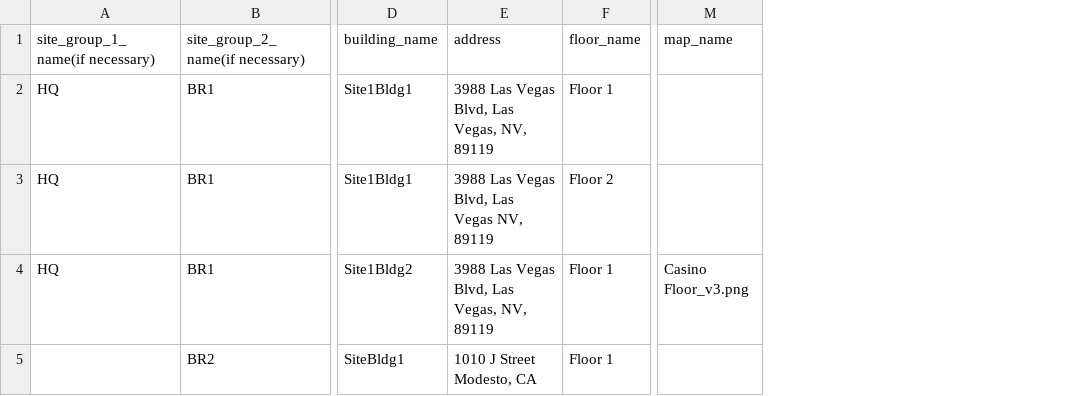
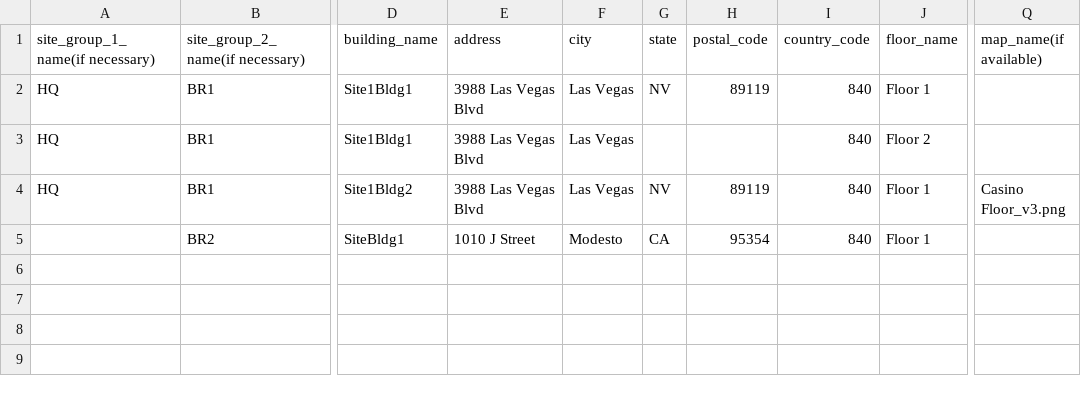
Before and after one commit to ExtremeNetworksSA/XIQ_Locations_CSV_Import, a CSV file: Location-Building-Floor_Tree.csv, drawn as a sheet; only a part is shown, gaps mark what is left out; addresses are those after the commit; the diff names each change by its address in the sheet, - before the commit and + after, or states it on an @@ line.

```diff
--- a/Location-Building-Floor_Tree.csv
+++ b/Location-Building-Floor_Tree.csv
+column F (city), rows 2-5: Las Vegas | Las Vegas | Las Vegas | Modesto
+column G (state), rows 2-5: NV |  | NV | CA
+column H (postal_code), rows 2-5: 89119 |  | 89119 | 95354
+column I (country_code), rows 2-5: all 840
-Q1: map_name
+Q1: map_name(if available)
-E2 (address): 3988 Las Vegas Blvd, Las Vegas, NV, 89119
+E2 (address): 3988 Las Vegas Blvd
-E3 (address): 3988 Las Vegas Blvd, Las Vegas NV, 89119
+E3 (address): 3988 Las Vegas Blvd
-E4 (address): 3988 Las Vegas Blvd, Las Vegas, NV, 89119
+E4 (address): 3988 Las Vegas Blvd
-E5 (address): 1010 J Street Modesto, CA
+E5 (address): 1010 J Street
```
Also changed, not shown: 4 other files.
